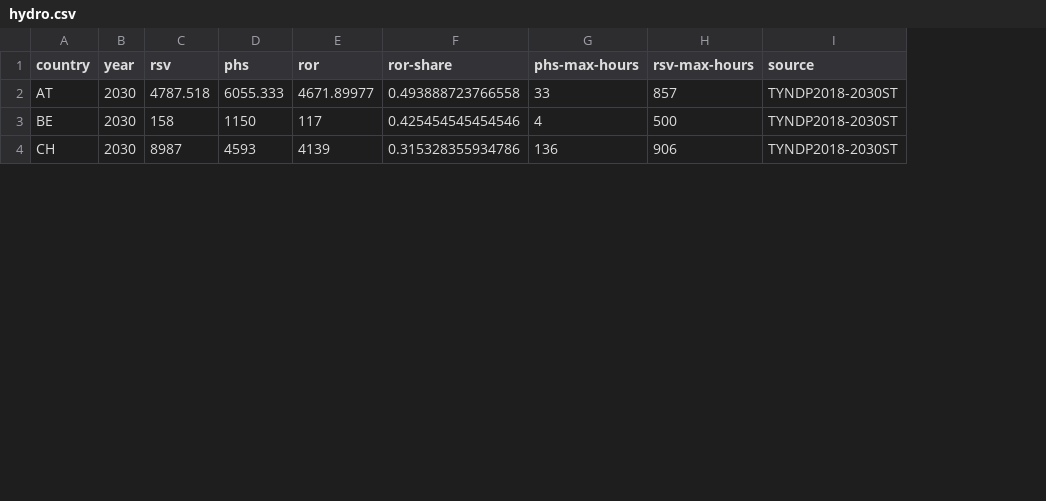
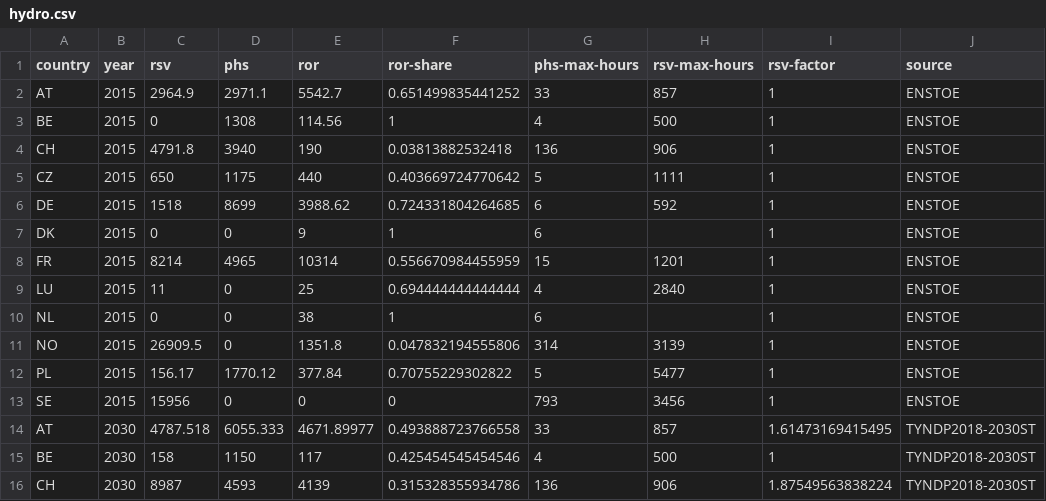
Before and after one commit to ZNES-datapackages/angus-input-data, a CSV file: hydro/hydro.csv, drawn as a sheet; only a part is shown; the diff names each change by its address in the sheet, - before the commit and + after, or states it on an @@ line.

Commit message:
Add expansion factor for hydro

```diff
--- a/hydro/hydro.csv
+++ b/hydro/hydro.csv
+column I (rsv-factor), rows 14-16: 1.61473169415495 | 1 | 1.87549563838224
+row 2: AT | 2015 | 2964.9 | 2971.1 | 5542.7 | 0.651499835441252 | 33 | 857 | 1 | ENSTOE
+row 3: BE | 2015 | 0 | 1308 | 114.56 | 1 | 4 | 500 | 1 | ENSTOE
+row 4: CH | 2015 | 4791.8 | 3940 | 190 | 0.03813882532418 | 136 | 906 | 1 | ENSTOE
+row 5: CZ | 2015 | 650 | 1175 | 440 | 0.403669724770642 | 5 | 1111 | 1 | ENSTOE
+row 6: DE | 2015 | 1518 | 8699 | 3988.62 | 0.724331804264685 | 6 | 592 | 1 | ENSTOE
+row 7: DK | 2015 | 0 | 0 | 9 | 1 | 6 |  | 1 | ENSTOE
+row 8: FR | 2015 | 8214 | 4965 | 10314 | 0.556670984455959 | 15 | 1201 | 1 | ENSTOE
+row 9: LU | 2015 | 11 | 0 | 25 | 0.694444444444444 | 4 | 2840 | 1 | ENSTOE
+row 10: NL | 2015 | 0 | 0 | 38 | 1 | 6 |  | 1 | ENSTOE
+row 11: NO | 2015 | 26909.5 | 0 | 1351.8 | 0.047832194555806 | 314 | 3139 | 1 | ENSTOE
+row 12: PL | 2015 | 156.17 | 1770.12 | 377.84 | 0.70755229302822 | 5 | 5477 | 1 | ENSTOE
+row 13: SE | 2015 | 15956 | 0 | 0 | 0 | 793 | 3456 | 1 | ENSTOE
```
Also changed, not shown: 1 other file.
